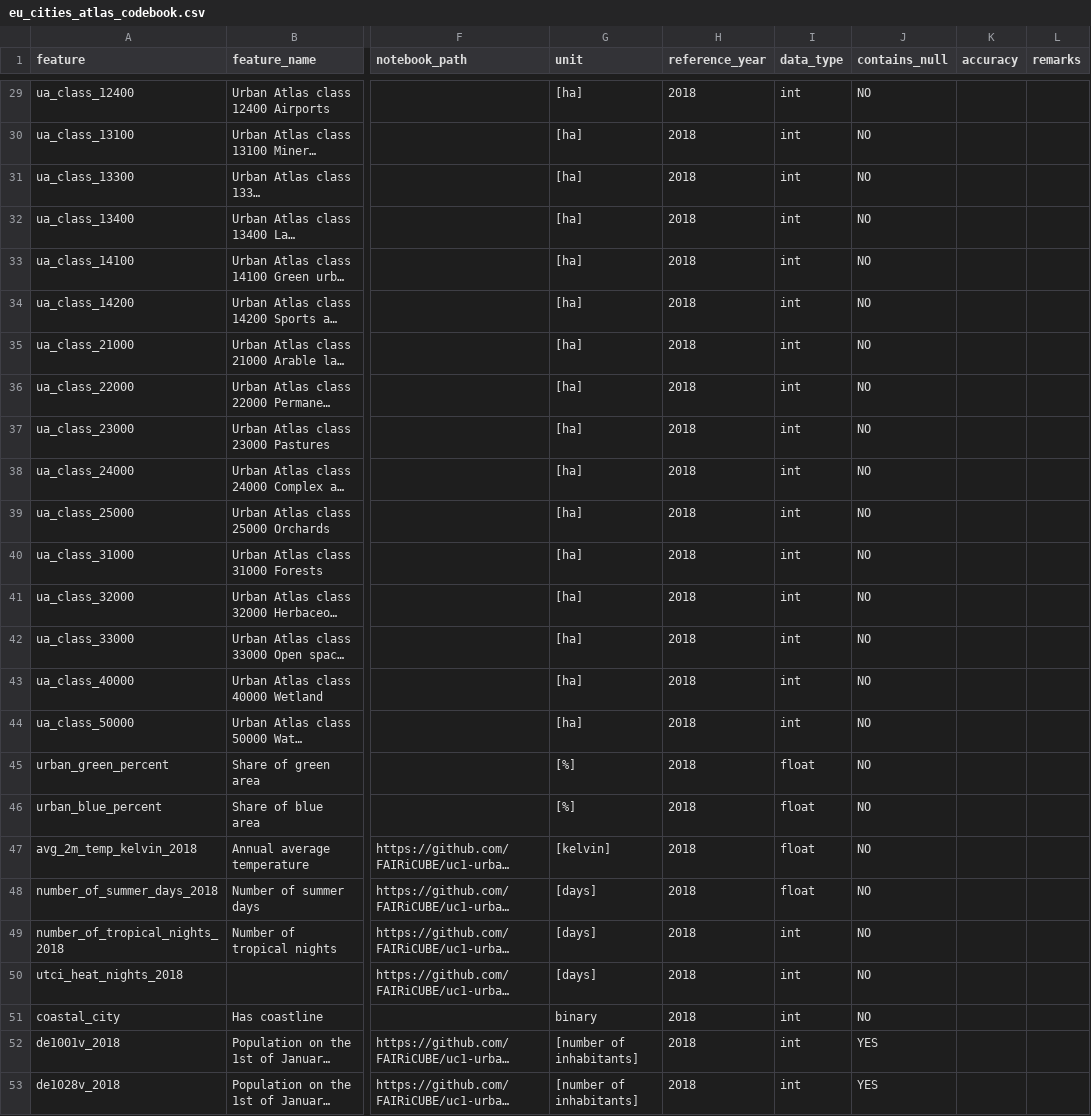
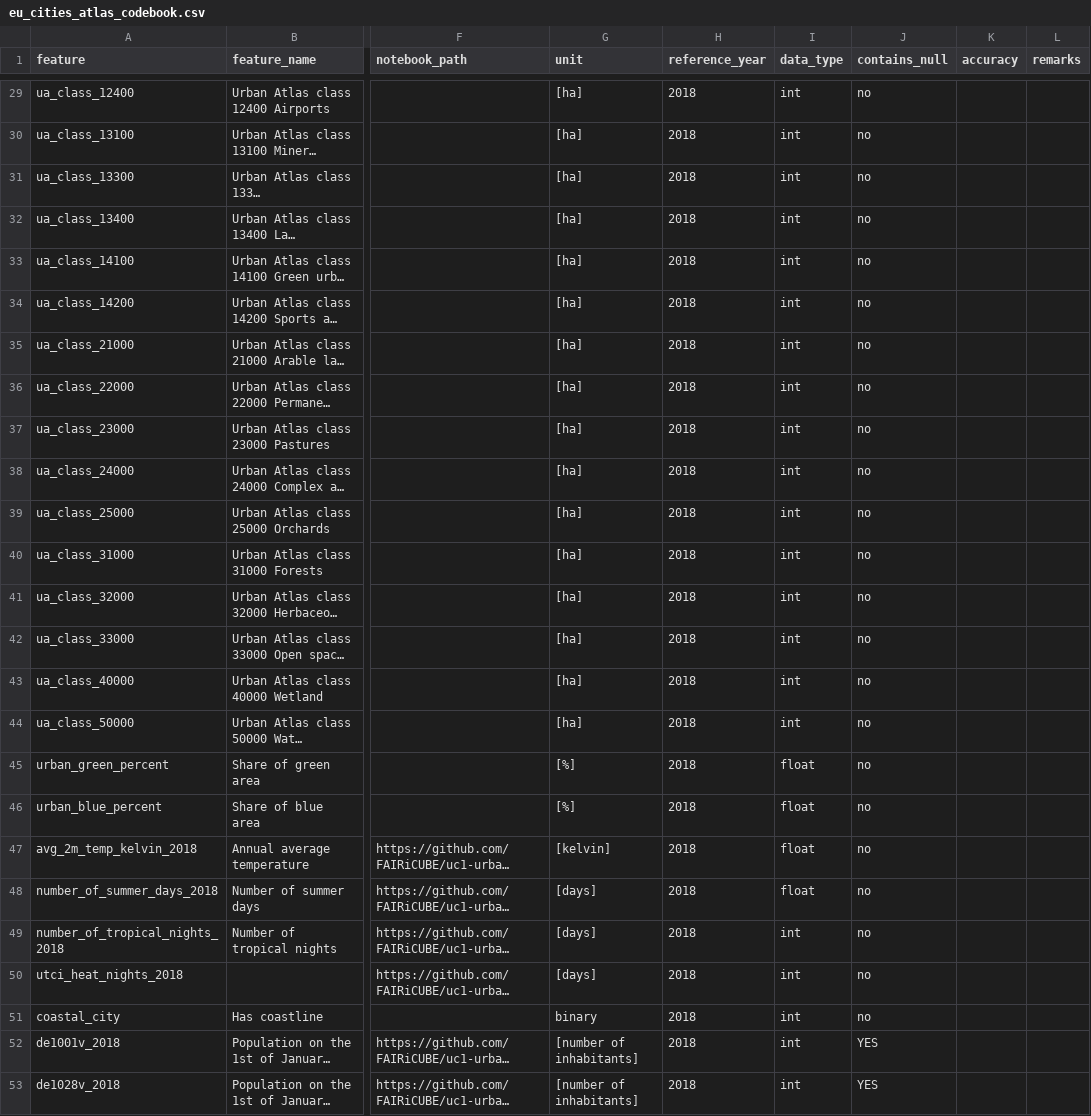
Before and after one commit to FAIRiCUBE/uc1-urban-climate, a CSV file: data/eu_cities_atlas/eu_cities_atlas_codebook.csv, drawn as a sheet; only a part is shown, gaps mark what is left out; long unchanged cells end in …; the diff covers the shown part only; the diff names each change by its address in the sheet, - before the commit and + after, or states it on an @@ line.

```diff
--- a/data/eu_cities_atlas/eu_cities_atlas_codebook.csv
+++ b/data/eu_cities_atlas/eu_cities_atlas_codebook.csv
-J29:J51 (contains_null): NO
+J29:J51 (contains_null): no
```
Also changed, not shown: 39 edited cells elsewhere in this file.
